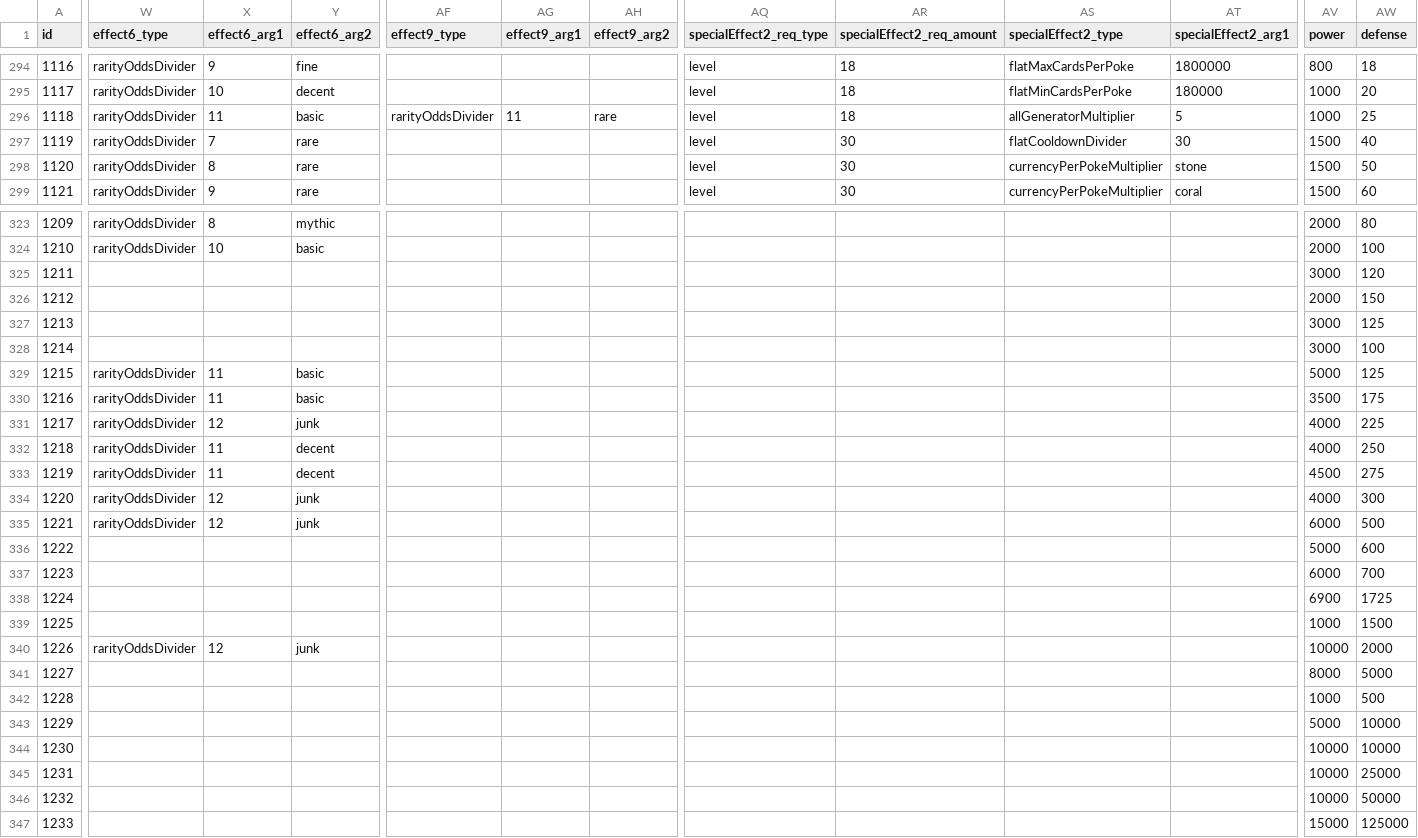
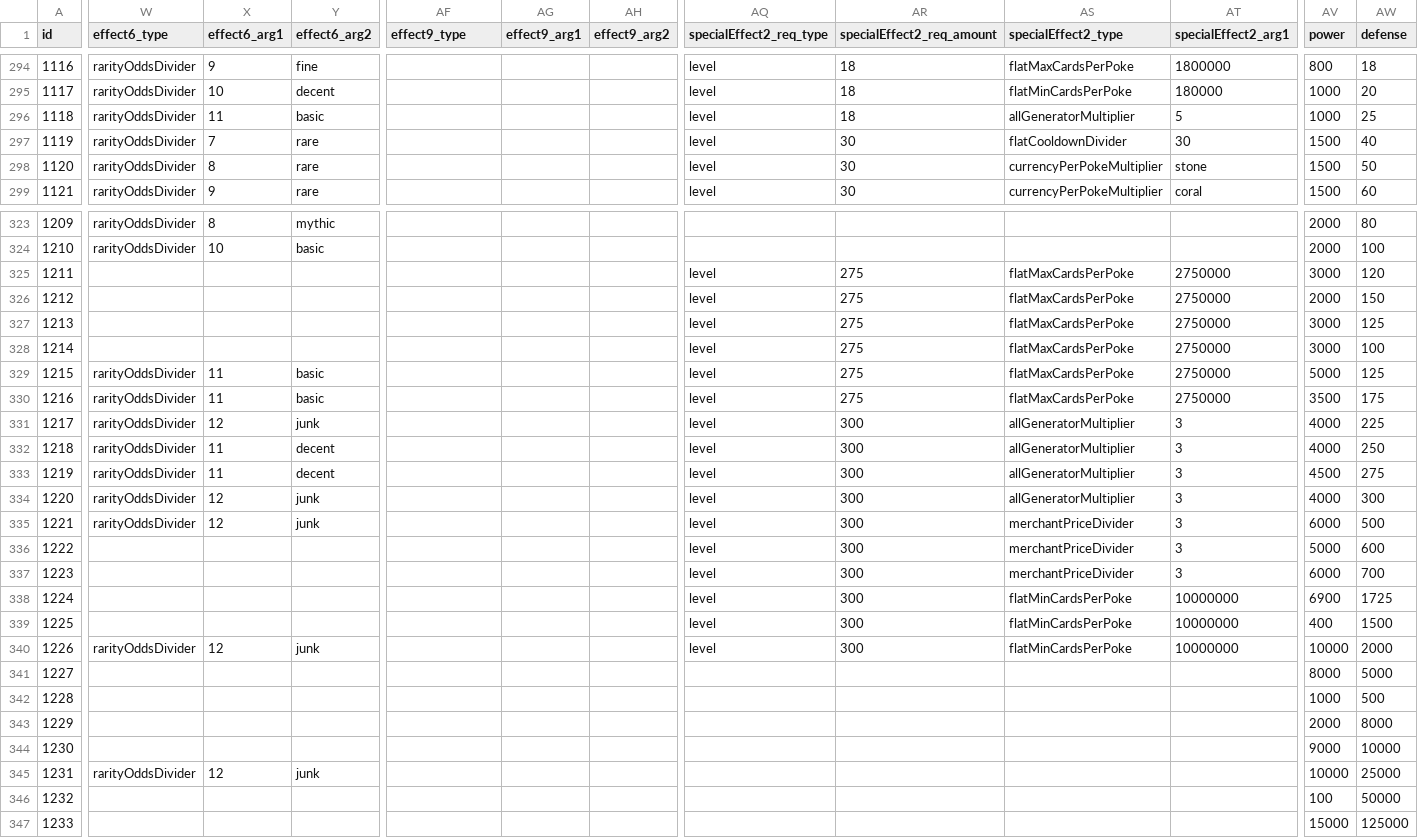
Before and after one commit to ssiatkowski/kuzzigames, a CSV file: cosmic_collection/js/cards.csv, drawn as a sheet; only a part is shown, gaps mark what is left out; the diff covers the shown part only; the diff names each change by its address in the sheet, - before the commit and + after, or states it on an @@ line.

Commit message:
Cosmic Collection v0.61
- fixed issue with some new generators not working
- fixed issue with Deadpool never reviving
- nerfed Kratos to 4% combo
- clarified description for Arceus special power
- slight balancing to greek gods odds
- various balancing to Bosses cards

```diff
--- a/cosmic_collection/js/cards.csv
+++ b/cosmic_collection/js/cards.csv
-AF296 (effect9_type): rarityOddsDivider
+AF296 (effect9_type): (empty)
-AG296 (effect9_arg1): 11
+AG296 (effect9_arg1): (empty)
-AH296 (effect9_arg2): rare
+AH296 (effect9_arg2): (empty)
-AQ325:AQ340 (specialEffect2_req_type): (empty)
+AQ325:AQ340 (specialEffect2_req_type): level
-AR325:AR330 (specialEffect2_req_amount): (empty)
+AR325:AR330 (specialEffect2_req_amount): 275
-AS325:AS330 (specialEffect2_type): (empty)
+AS325:AS330 (specialEffect2_type): flatMaxCardsPerPoke
-AT325:AT330 (specialEffect2_arg1): (empty)
+AT325:AT330 (specialEffect2_arg1): 2750000
-AR331:AR340 (specialEffect2_req_amount): (empty)
+AR331:AR340 (specialEffect2_req_amount): 300
-AS331:AS334 (specialEffect2_type): (empty)
+AS331:AS334 (specialEffect2_type): allGeneratorMultiplier
-AT331:AT337 (specialEffect2_arg1): (empty)
+AT331:AT337 (specialEffect2_arg1): 3
-AS335:AS337 (specialEffect2_type): (empty)
+AS335:AS337 (specialEffect2_type): merchantPriceDivider
-AS338:AS340 (specialEffect2_type): (empty)
+AS338:AS340 (specialEffect2_type): flatMinCardsPerPoke
-AT338:AT340 (specialEffect2_arg1): (empty)
+AT338:AT340 (specialEffect2_arg1): 10000000
-AV339 (power): 1000
+AV339 (power): 400
-AV343 (power): 5000
+AV343 (power): 2000
-AW343 (defense): 10000
+AW343 (defense): 8000
-AV344 (power): 10000
+AV344 (power): 9000
-W345 (effect6_type): (empty)
+W345 (effect6_type): rarityOddsDivider
-X345 (effect6_arg1): (empty)
+X345 (effect6_arg1): 12
-Y345 (effect6_arg2): (empty)
+Y345 (effect6_arg2): junk
-AV346 (power): 10000
+AV346 (power): 100
```
Also changed, not shown: 9 edited cells elsewhere in this file, 6 other files.
